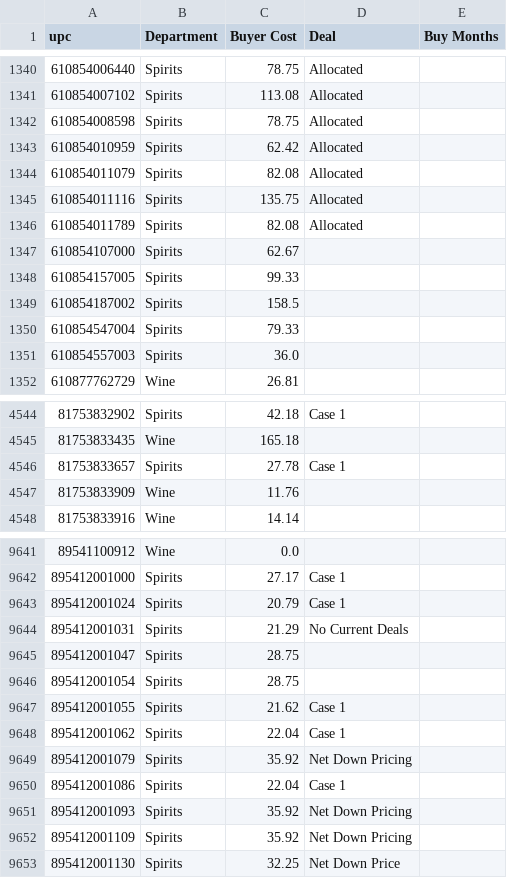
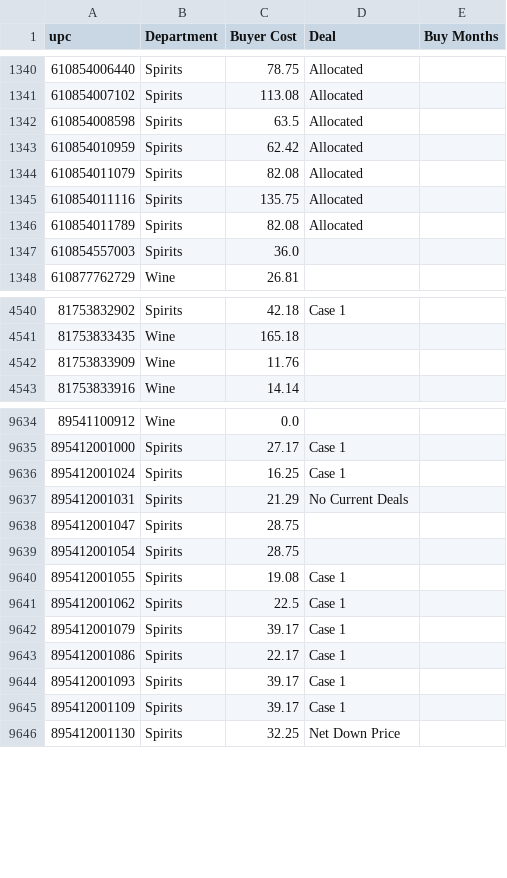
Before and after one commit to Akuklok/thc-dashboard, a CSV file: data/Cost Reference.csv, drawn as a sheet; only a part is shown, gaps mark what is left out; the diff covers the shown part only.

Commit message:
auto-update Cost Reference.csv

```diff
--- a/data/Cost Reference.csv
+++ b/data/Cost Reference.csv
@@ -1341,3 +1341,3 @@ upc,Department,Buyer Cost,Deal,Buy Months
 610854007102,Spirits,113.08,Allocated,
-610854008598,Spirits,78.75,Allocated,
+610854008598,Spirits,63.5,Allocated,
 610854010959,Spirits,62.42,Allocated,
@@ -1346,6 +1346,2 @@ upc,Department,Buyer Cost,Deal,Buy Months
 610854011789,Spirits,82.08,Allocated,
-610854107000,Spirits,62.67,,
-610854157005,Spirits,99.33,,
-610854187002,Spirits,158.5,,
-610854547004,Spirits,79.33,,
 610854557003,Spirits,36.0,,
@@ -4545,3 +4541,2 @@ upc,Department,Buyer Cost,Deal,Buy Months
 81753833435,Wine,165.18,,
-81753833657,Spirits,27.78,Case 1,
 81753833909,Wine,11.76,,
@@ -9642,3 +9635,3 @@ upc,Department,Buyer Cost,Deal,Buy Months
 895412001000,Spirits,27.17,Case 1,
-895412001024,Spirits,20.79,Case 1,
+895412001024,Spirits,16.25,Case 1,
 895412001031,Spirits,21.29,No Current Deals,
@@ -9646,8 +9639,8 @@ upc,Department,Buyer Cost,Deal,Buy Months
 895412001054,Spirits,28.75,,
-895412001055,Spirits,21.62,Case 1,
-895412001062,Spirits,22.04,Case 1,
-895412001079,Spirits,35.92,Net Down Pricing,
-895412001086,Spirits,22.04,Case 1,
-895412001093,Spirits,35.92,Net Down Pricing,
-895412001109,Spirits,35.92,Net Down Pricing,
+895412001055,Spirits,19.08,Case 1,
+895412001062,Spirits,22.5,Case 1,
+895412001079,Spirits,39.17,Case 1,
+895412001086,Spirits,22.17,Case 1,
+895412001093,Spirits,39.17,Case 1,
+895412001109,Spirits,39.17,Case 1,
 895412001130,Spirits,32.25,Net Down Price,
```
Also changed, not shown: 2 removed rows and 130 edited cells elsewhere in this file.
